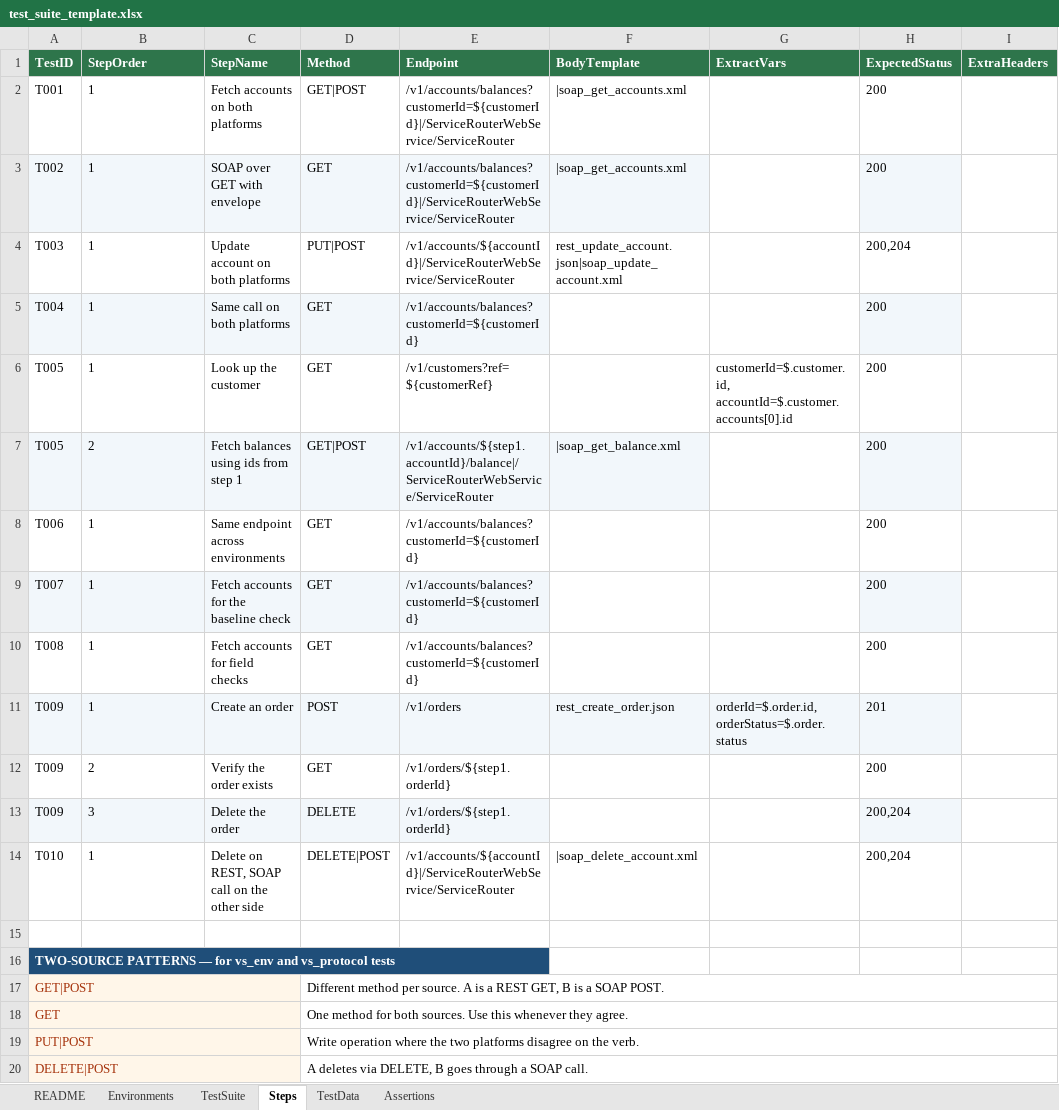
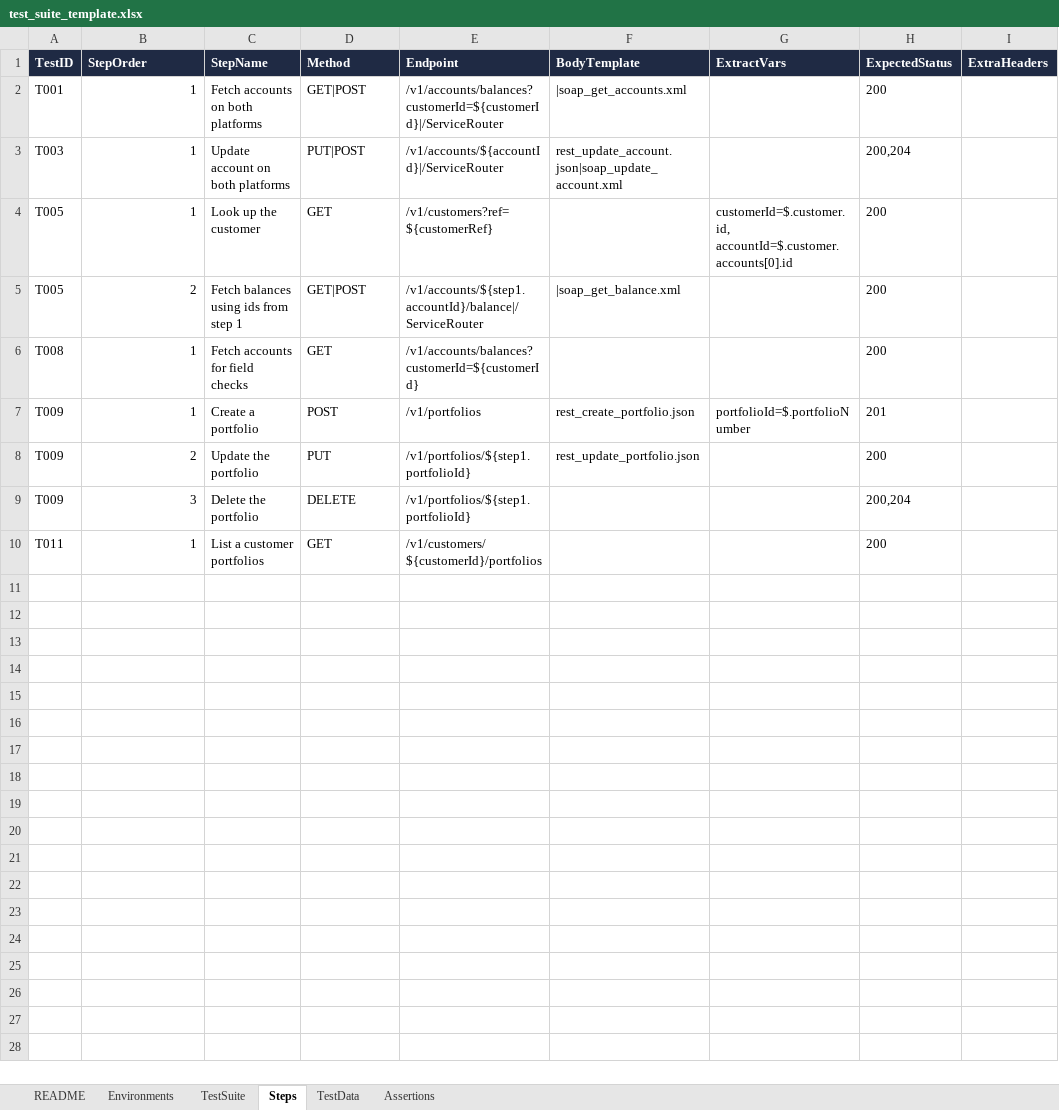
Before and after one commit to arunrg17/myspace, an Excel workbook: test_suite_template.xlsx, sheet Steps, drawn as a sheet; only a part is shown; values as stored, in another font and other column widths than the file's, no borders; removed rows and columns are numbered as before the commit, all else as after; the diff covers the shown part only; the diff names each change by its address in the sheet, - before the commit and + after, or states it on an @@ line.

```diff
--- a/test_suite_template.xlsx (sheet Steps)
+++ b/test_suite_template.xlsx (sheet Steps)
-A1:I1 fill: #2E754B
+A1:I1 fill: #1F2A44
-B2 alignment: left
+B2 alignment: right
-E2 (Endpoint): /v1/accounts/balances?customerId=${customerId}|/ServiceRouterWebService/ServiceRouter
+E2 (Endpoint): /v1/accounts/balances?customerId=${customerId}|/ServiceRouter
-row 3: T002 | 1 | SOAP over GET with envelope | GET | /v1/accounts/balances?customerId=${customerId}|/ServiceRouterWebService/ServiceRouter | |soap_get_accounts.xml |  | 200
-B3 alignment: left
+B3 alignment: right
-E3 (Endpoint): /v1/accounts/${accountId}|/ServiceRouterWebService/ServiceRouter
+E3 (Endpoint): /v1/accounts/${accountId}|/ServiceRouter
-row 5: T004 | 1 | Same call on both platforms | GET | /v1/accounts/balances?customerId=${customerId} |  |  | 200
-B4:B5 alignment: left
+B4:B5 alignment: right
-A5:F5 fill: #F2F7FB
+A5:F5 fill: none
-E5 (Endpoint): /v1/accounts/${step1.accountId}/balance|/ServiceRouterWebService/ServiceRouter
+E5 (Endpoint): /v1/accounts/${step1.accountId}/balance|/ServiceRouter
-H5 fill: #F2F7FB
+H5 fill: none
-row 8: T006 | 1 | Same endpoint across environments | GET | /v1/accounts/balances?customerId=${customerId} |  |  | 200
-row 9: T007 | 1 | Fetch accounts for the baseline check | GET | /v1/accounts/balances?customerId=${customerId} |  |  | 200
-B6:B9 alignment: left
+B6:B9 alignment: right
-A7:H7 fill: #F2F7FB
+A7:H7 fill: none
-C7 (StepName): Create an order
+C7 (StepName): Create a portfolio
-E7 (Endpoint): /v1/orders
+E7 (Endpoint): /v1/portfolios
-F7 (BodyTemplate): rest_create_order.json
+F7 (BodyTemplate): rest_create_portfolio.json
-G7 (ExtractVars): orderId=$.order.id, orderStatus=$.order.status
+G7 (ExtractVars): portfolioId=$.portfolioNumber
-C8 (StepName): Verify the order exists
+C8 (StepName): Update the portfolio
-D8 (Method): GET
+D8 (Method): PUT
-E8:E9 (Endpoint): /v1/orders/${step1.orderId}
+E8:E9 (Endpoint): /v1/portfolios/${step1.portfolioId}
-F8 (BodyTemplate): (empty)
+F8 (BodyTemplate): rest_update_portfolio.json
-A9:E9 fill: #F2F7FB
+A9:E9 fill: none
-C9 (StepName): Delete the order
+C9 (StepName): Delete the portfolio
-H9 fill: #F2F7FB
+H9 fill: none
-row 14: T010 | 1 | Delete on REST, SOAP call on the other side | DELETE|POST | /v1/accounts/${accountId}|/ServiceRouterWebService/ServiceRouter | |soap_delete_account.xml |  | 200,204
-row 10: (empty)
+row 10: T011 | 1 | List a customer portfolios | GET | /v1/customers/${customerId}/portfolios |  |  | 200
-row 16: TWO-SOURCE PATTERNS — for vs_env and vs_protocol tests
-row 17: GET|POST |  |  | Different method per source. A is a REST GET, B is a SOAP POST.
-row 18: GET |  |  | One method for both sources. Use this whenever they agree.
-row 19: PUT|POST |  |  | Write operation where the two platforms disagree on the verb.
-row 20: DELETE|POST |  |  | A deletes via DELETE, B goes through a SOAP call.
```
Also changed, not shown: 10 removed rows elsewhere in this sheet, sheet README, sheet Assertions, sheet Environments, sheet TestSuite, sheet TestData.
